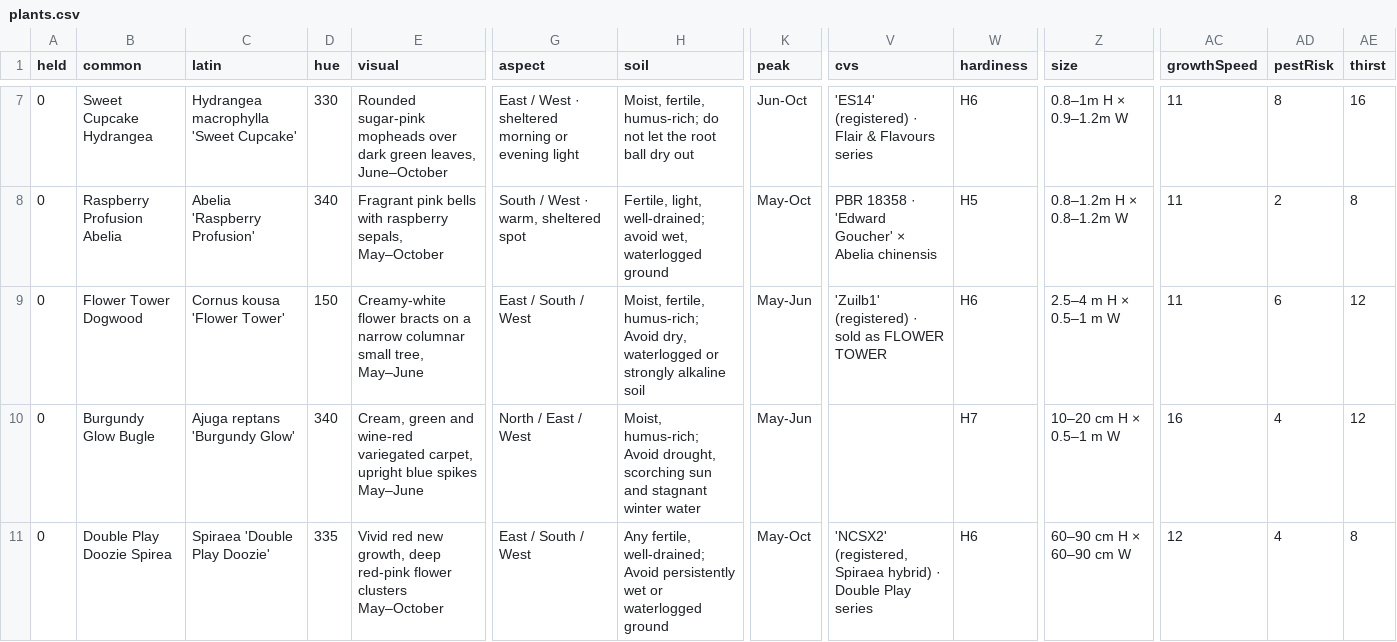
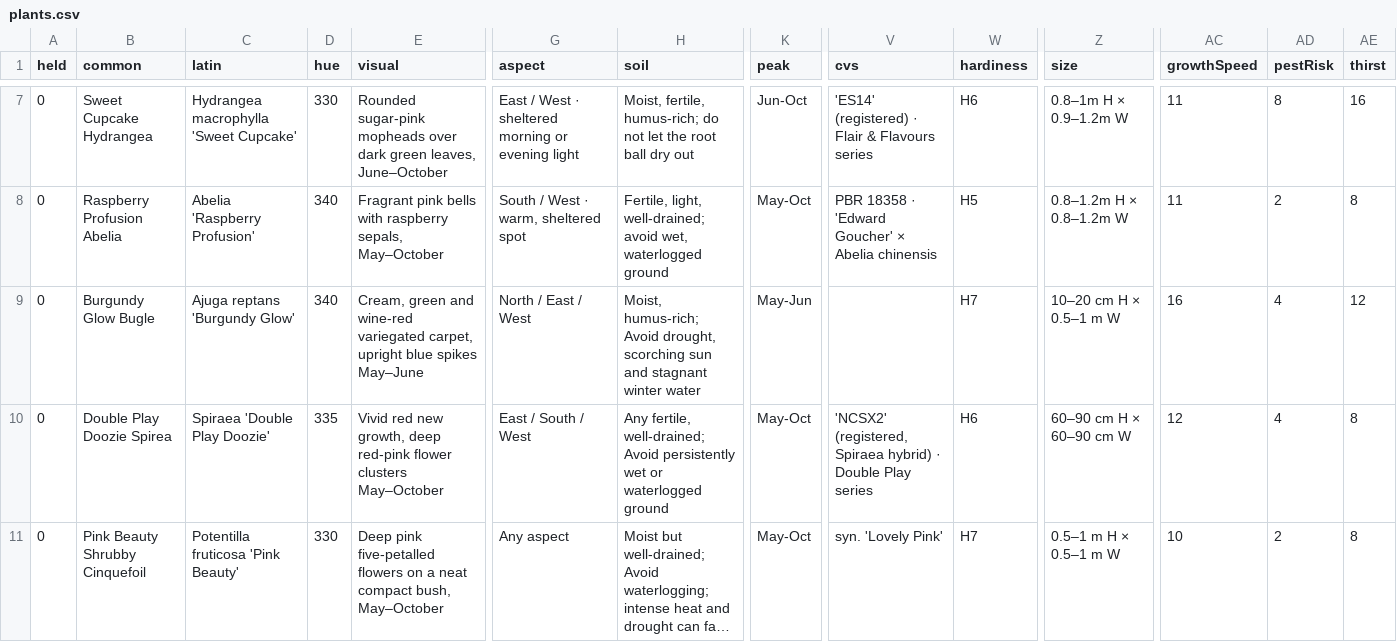
Before and after one commit to oscarhurman39-sys/Timber, a CSV file: plants.csv, drawn as a sheet; only a part is shown, gaps mark what is left out; the shorter side is filled out with more unchanged rows; long unchanged cells end in …; rows hold the shown columns only; the diff names each change by its address in the sheet, - before the commit and + after, or states it on an @@ line.

```diff
--- a/plants.csv
+++ b/plants.csv
-row 9: 0 | Flower Tower Dogwood | Cornus kousa 'Flower Tower' | 150 | Creamy-white flower bracts on a narrow columnar small tree, May–June | East / South / West | Moist, fertile, humus-rich; Avoid dry, waterlogged or strongly alkaline soil | May-Jun | 'Zuilb1' (registered) · sold as FLOWER TOWER | H6 | 2.5–4 m H × 0.5–1 m W | 11 | 6 | 12
```
Also changed, not shown: 7 other files.
